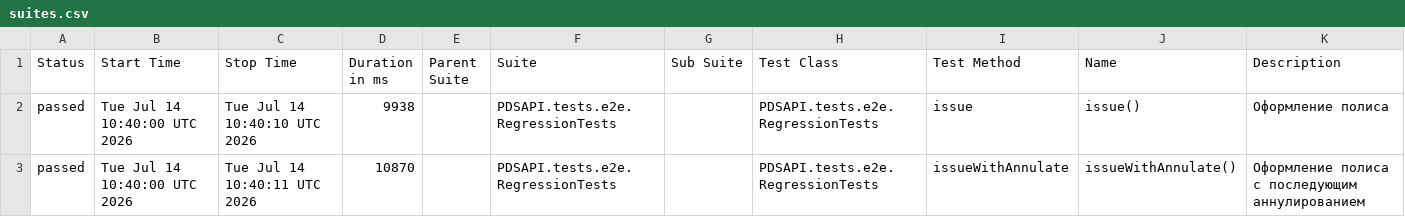
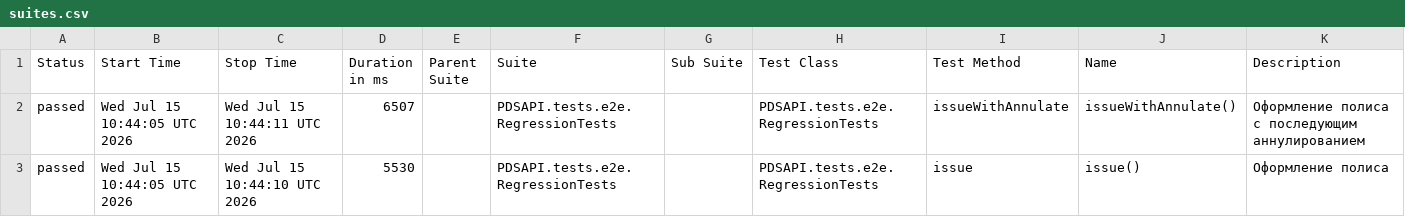
Before and after one commit to Dania13/java-test-QA, a CSV file: data/suites.csv, drawn as a sheet.

```diff
--- a/data/suites.csv
+++ b/data/suites.csv
@@ -1,3 +1,3 @@
 "Status","Start Time","Stop Time","Duration in ms","Parent Suite","Suite","Sub Suite","Test Class","Test Method","Name","Description"
-"passed","Tue Jul 14 10:40:00 UTC 2026","Tue Jul 14 10:40:10 UTC 2026","9938","","PDSAPI.tests.e2e.RegressionTests","","PDSAPI.tests.e2e.RegressionTests","issue","issue()","Оформление полиса"
-"passed","Tue Jul 14 10:40:00 UTC 2026","Tue Jul 14 10:40:11 UTC 2026","10870","","PDSAPI.tests.e2e.RegressionTests","","PDSAPI.tests.e2e.RegressionTests","issueWithAnnulate","issueWithAnnulate()","Оформление полиса с последующим аннулированием"
+"passed","Wed Jul 15 10:44:05 UTC 2026","Wed Jul 15 10:44:11 UTC 2026","6507","","PDSAPI.tests.e2e.RegressionTests","","PDSAPI.tests.e2e.RegressionTests","issueWithAnnulate","issueWithAnnulate()","Оформление полиса с последующим аннулированием"
+"passed","Wed Jul 15 10:44:05 UTC 2026","Wed Jul 15 10:44:10 UTC 2026","5530","","PDSAPI.tests.e2e.RegressionTests","","PDSAPI.tests.e2e.RegressionTests","issue","issue()","Оформление полиса"
```
Also changed, not shown: 53 other files.
